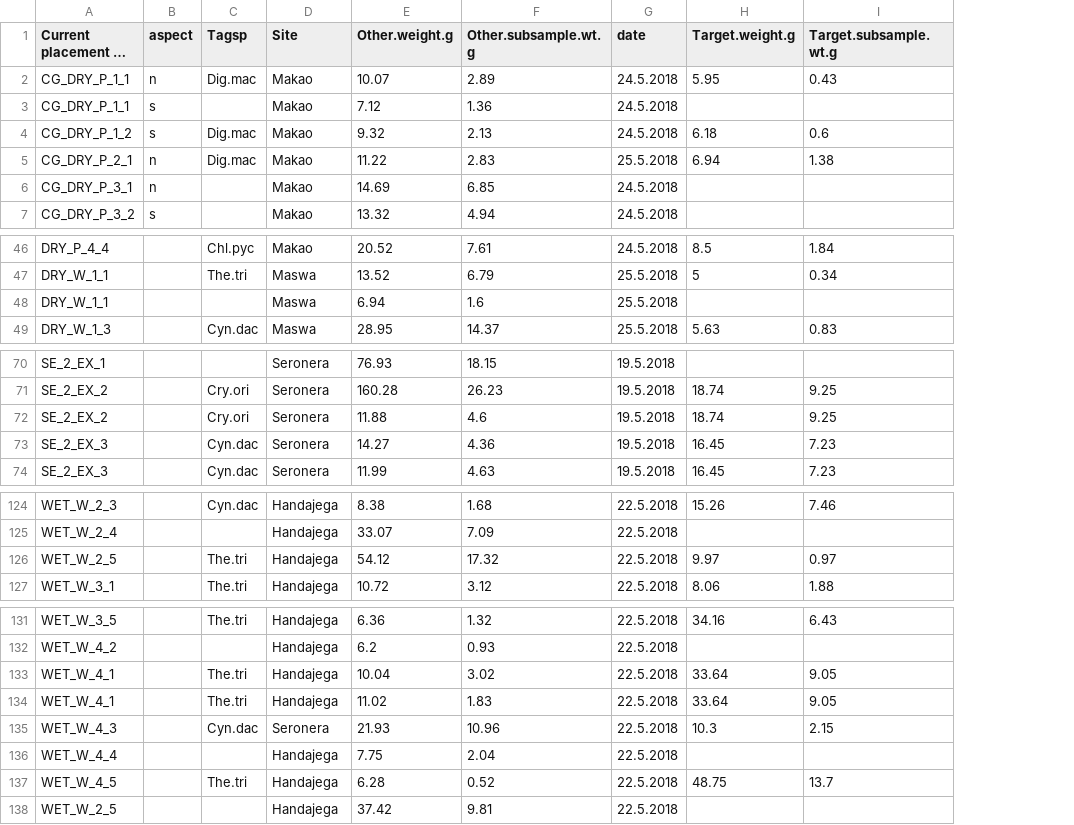
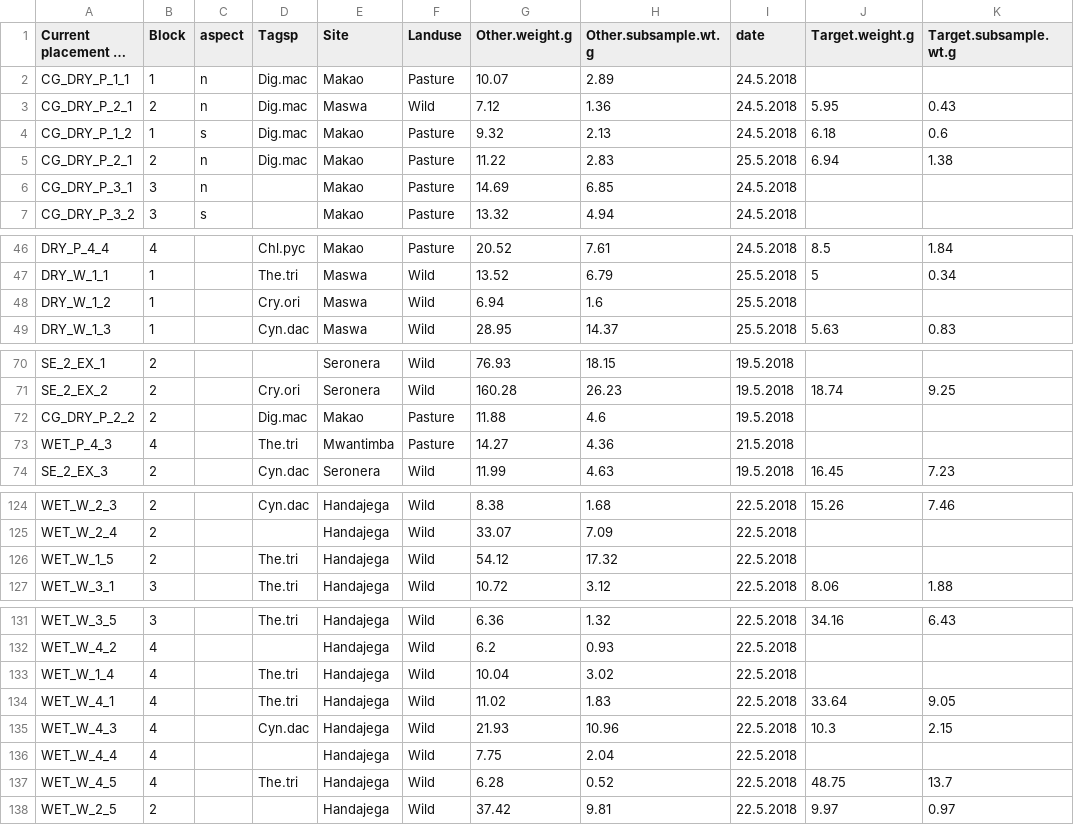
Before and after one commit to JamesDMSpeed/AfricanBioServices-Vegetation-and-soils, a CSV file: Transplant experiment/Aboveground.biomass.May2018.csv, drawn as a sheet; only a part is shown, gaps mark what is left out; long unchanged cells end in …; removed rows and columns are numbered as before the commit, all else as after; the diff covers the shown part only; the diff names each change by its address in the sheet, - before the commit and + after, or states it on an @@ line.

```diff
--- a/Transplant experiment/Aboveground.biomass.May2018.csv
+++ b/Transplant experiment/Aboveground.biomass.May2018.csv
+column B (Block), row 2: 1; rows 4-7: 1 | 2 | 3 | 3; rows 46-49: 4 | 1 | 1 | 1; rows 70-71: 2 | 2; row 74: 2; rows 124-127: 2 | 2 | 2 | 3; rows 131-138: 3 | 4 | 4 | 4 | 4 | 4 | 4 | 2
+column F (Landuse), row 2: Pasture; rows 4-7: all Pasture; rows 46-49: Pasture | Wild | Wild | Wild; rows 70-71: Wild | Wild; row 74: Wild; rows 124-127: all Wild; rows 131-138: all Wild
-J2 (Target.weight.g): 5.95
+J2 (Target.weight.g): (empty)
-K2 (Target.subsample.wt.g): 0.43
+K2 (Target.subsample.wt.g): (empty)
-row 3: CG_DRY_P_1_1 | s |  | Makao | 7.12 | 1.36 | 24.5.2018
+row 3: CG_DRY_P_2_1 | 2 | n | Dig.mac | Maswa | Wild | 7.12 | 1.36 | 24.5.2018 | 5.95 | 0.43
-A48 (Current placement of the turf): DRY_W_1_1
+A48 (Current placement of the turf): DRY_W_1_2
-D48 (Tagsp): (empty)
+D48 (Tagsp): Cry.ori
-row 72: SE_2_EX_2 |  | Cry.ori | Seronera | 11.88 | 4.6 | 19.5.2018 | 18.74 | 9.25
-row 73: SE_2_EX_3 |  | Cyn.dac | Seronera | 14.27 | 4.36 | 19.5.2018 | 16.45 | 7.23
+row 72: CG_DRY_P_2_2 | 2 |  | Dig.mac | Makao | Pasture | 11.88 | 4.6 | 19.5.2018
+row 73: WET_P_4_3 | 4 |  | The.tri | Mwantimba | Pasture | 14.27 | 4.36 | 21.5.2018
-A126 (Current placement of the turf): WET_W_2_5
+A126 (Current placement of the turf): WET_W_1_5
-J126 (Target.weight.g): 9.97
+J126 (Target.weight.g): (empty)
-K126 (Target.subsample.wt.g): 0.97
+K126 (Target.subsample.wt.g): (empty)
-A133 (Current placement of the turf): WET_W_4_1
+A133 (Current placement of the turf): WET_W_1_4
-J133 (Target.weight.g): 33.64
+J133 (Target.weight.g): (empty)
-K133 (Target.subsample.wt.g): 9.05
+K133 (Target.subsample.wt.g): (empty)
-E135 (Site): Seronera
+E135 (Site): Handajega
-J138 (Target.weight.g): (empty)
+J138 (Target.weight.g): 9.97
-K138 (Target.subsample.wt.g): (empty)
+K138 (Target.subsample.wt.g): 0.97
```
Also changed, not shown: 1 edited cell elsewhere in this file, Transplant experiment/Aboveground.survey.May2018.csv, 1 other file.
